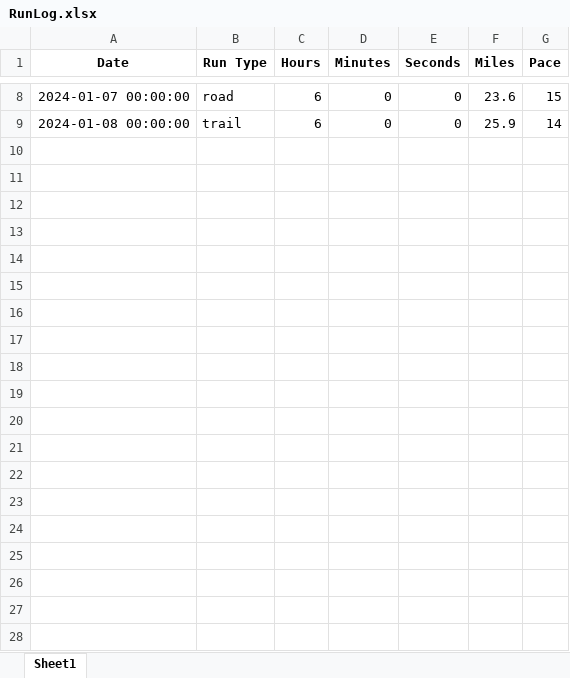
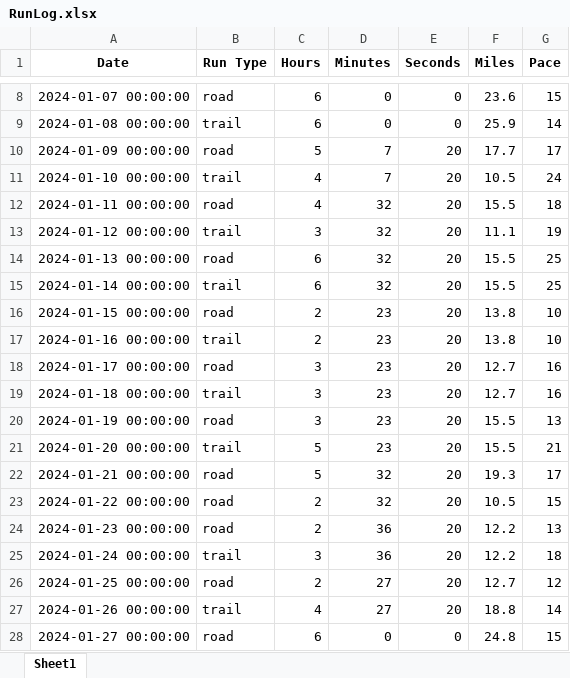
Before and after one commit to ad1225/Running_Log_App, an Excel workbook: RunLog.xlsx, sheet Sheet1, drawn as a sheet; only a part is shown, gaps mark what is left out; values as stored, in another font and other column widths than the file's, no borders; the diff covers the shown part only; the diff names each change by its address in the sheet, - before the commit and + after, or states it on an @@ line.

Commit message:
Removed editing section. Added load, save as, and save. Cleaned up comments in code. Added dummy data to excel file.

```diff
--- a/RunLog.xlsx (sheet Sheet1)
+++ b/RunLog.xlsx (sheet Sheet1)
+row 10: 2024-01-09 00:00:00 | road | 5 | 7 | 20 | 17.7 | 17
+row 11: 2024-01-10 00:00:00 | trail | 4 | 7 | 20 | 10.5 | 24
+row 12: 2024-01-11 00:00:00 | road | 4 | 32 | 20 | 15.5 | 18
+row 13: 2024-01-12 00:00:00 | trail | 3 | 32 | 20 | 11.1 | 19
+row 14: 2024-01-13 00:00:00 | road | 6 | 32 | 20 | 15.5 | 25
+row 15: 2024-01-14 00:00:00 | trail | 6 | 32 | 20 | 15.5 | 25
+row 16: 2024-01-15 00:00:00 | road | 2 | 23 | 20 | 13.8 | 10
+row 17: 2024-01-16 00:00:00 | trail | 2 | 23 | 20 | 13.8 | 10
+row 18: 2024-01-17 00:00:00 | road | 3 | 23 | 20 | 12.7 | 16
+row 19: 2024-01-18 00:00:00 | trail | 3 | 23 | 20 | 12.7 | 16
+row 20: 2024-01-19 00:00:00 | road | 3 | 23 | 20 | 15.5 | 13
+row 21: 2024-01-20 00:00:00 | trail | 5 | 23 | 20 | 15.5 | 21
+row 22: 2024-01-21 00:00:00 | road | 5 | 32 | 20 | 19.3 | 17
+row 23: 2024-01-22 00:00:00 | road | 2 | 32 | 20 | 10.5 | 15
+row 24: 2024-01-23 00:00:00 | road | 2 | 36 | 20 | 12.2 | 13
+row 25: 2024-01-24 00:00:00 | trail | 3 | 36 | 20 | 12.2 | 18
+row 26: 2024-01-25 00:00:00 | road | 2 | 27 | 20 | 12.7 | 12
+row 27: 2024-01-26 00:00:00 | trail | 4 | 27 | 20 | 18.8 | 14
+row 28: 2024-01-27 00:00:00 | road | 6 | 0 | 0 | 24.8 | 15
```
Also changed, not shown: 10 added rows elsewhere in this sheet, 1 other file.
